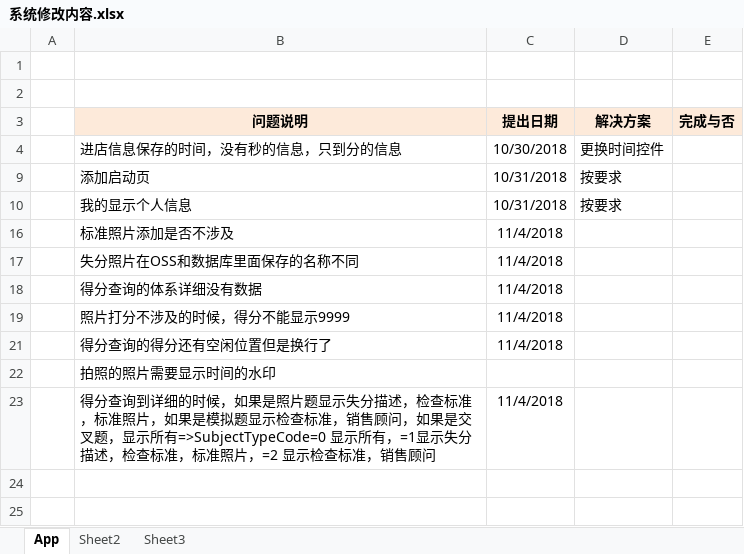
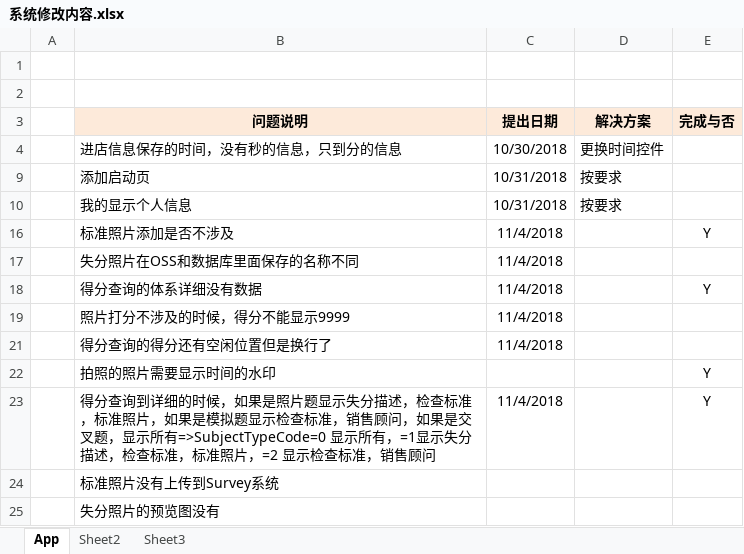
Before and after one commit to Yrtech-Tony/com.yrtech.SurveyAPI, an Excel workbook: Doc/系统修改内容.xlsx, sheet App, drawn as a sheet; values as stored, in another font and other column widths than the file's, no borders; the diff names each change by its address in the sheet, - before the commit and + after, or states it on an @@ line.

Commit message:
修改了完成状态

```diff
--- a/Doc/系统修改内容.xlsx (sheet App)
+++ b/Doc/系统修改内容.xlsx (sheet App)
-E16 (完成与否): (empty)
+E16 (完成与否): Y
-E18 (完成与否): (empty)
+E18 (完成与否): Y
-E22:E23 (完成与否): (empty)
+E22:E23 (完成与否): Y
+row 24:  | 标准照片没有上传到Survey系统
+row 25:  | 失分照片的预览图没有
```
